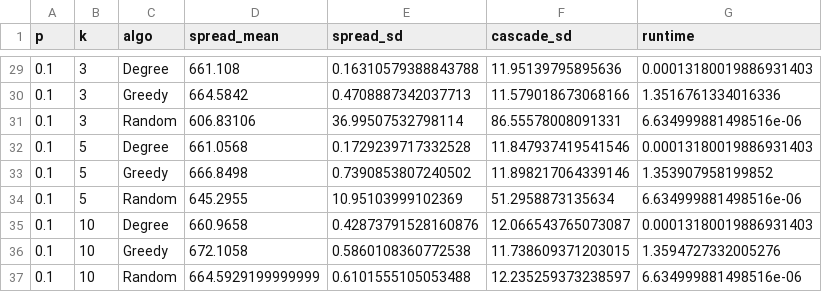
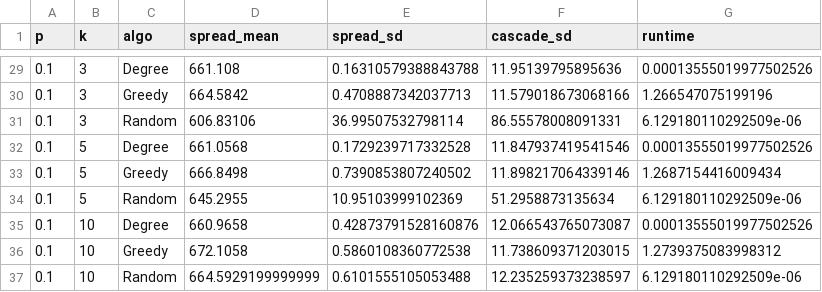
Before and after one commit to datnk0116/reputation, a CSV file: results/plan_summary.csv, drawn as a sheet; only a part is shown, gaps mark what is left out; the diff covers the shown part only.

```diff
--- a/results/plan_summary.csv
+++ b/results/plan_summary.csv
@@ -29,9 +29,9 @@ p,k,algo,spread_mean,spread_sd,cascade_sd,runtime
-0.1,3,Degree,661.108,0.16310579388843788,11.95139795895636,0.00013180019886931403
-0.1,3,Greedy,664.5842,0.4708887342037713,11.579018673068166,1.3516761334016336
-0.1,3,Random,606.83106,36.99507532798114,86.55578008091331,6.634999881498516e-06
-0.1,5,Degree,661.0568,0.1729239717332528,11.847937419541546,0.00013180019886931403
-0.1,5,Greedy,666.8498,0.7390853807240502,11.898217064339146,1.353907958199852
-0.1,5,Random,645.2955,10.95103999102369,51.2958873135634,6.634999881498516e-06
-0.1,10,Degree,660.9658,0.42873791528160876,12.066543765073087,0.00013180019886931403
-0.1,10,Greedy,672.1058,0.5860108360772538,11.738609371203015,1.3594727332005276
-0.1,10,Random,664.5929199999999,0.6101555105053488,12.235259373238597,6.634999881498516e-06
+0.1,3,Degree,661.108,0.16310579388843788,11.95139795895636,0.00013555019977502526
+0.1,3,Greedy,664.5842,0.4708887342037713,11.579018673068166,1.266547075199196
+0.1,3,Random,606.83106,36.99507532798114,86.55578008091331,6.129180110292509e-06
+0.1,5,Degree,661.0568,0.1729239717332528,11.847937419541546,0.00013555019977502526
+0.1,5,Greedy,666.8498,0.7390853807240502,11.898217064339146,1.2687154416009434
+0.1,5,Random,645.2955,10.95103999102369,51.2958873135634,6.129180110292509e-06
+0.1,10,Degree,660.9658,0.42873791528160876,12.066543765073087,0.00013555019977502526
+0.1,10,Greedy,672.1058,0.5860108360772538,11.738609371203015,1.2739375083998312
+0.1,10,Random,664.5929199999999,0.6101555105053488,12.235259373238597,6.129180110292509e-06
```
Also changed, not shown: 27 edited cells elsewhere in this file, 3 other files.
